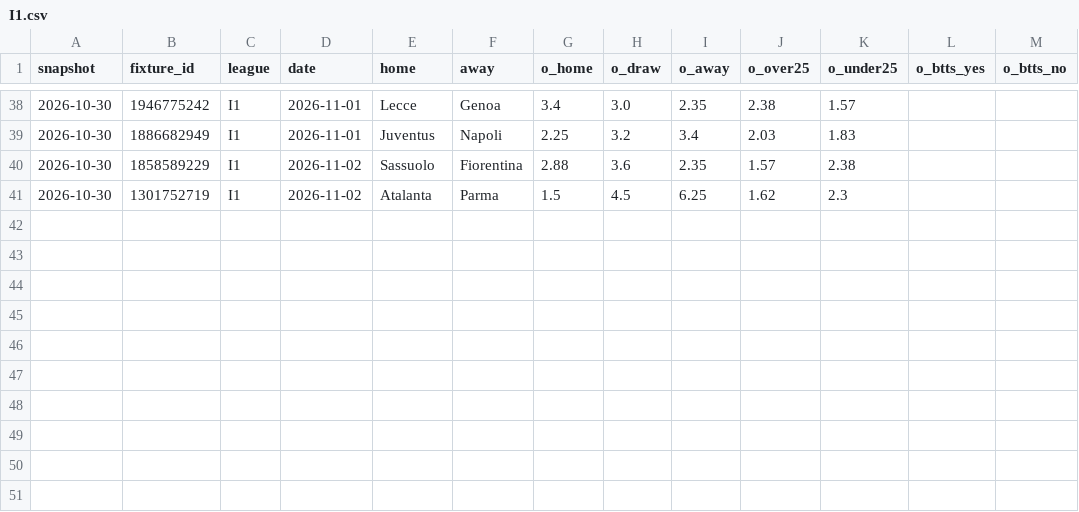
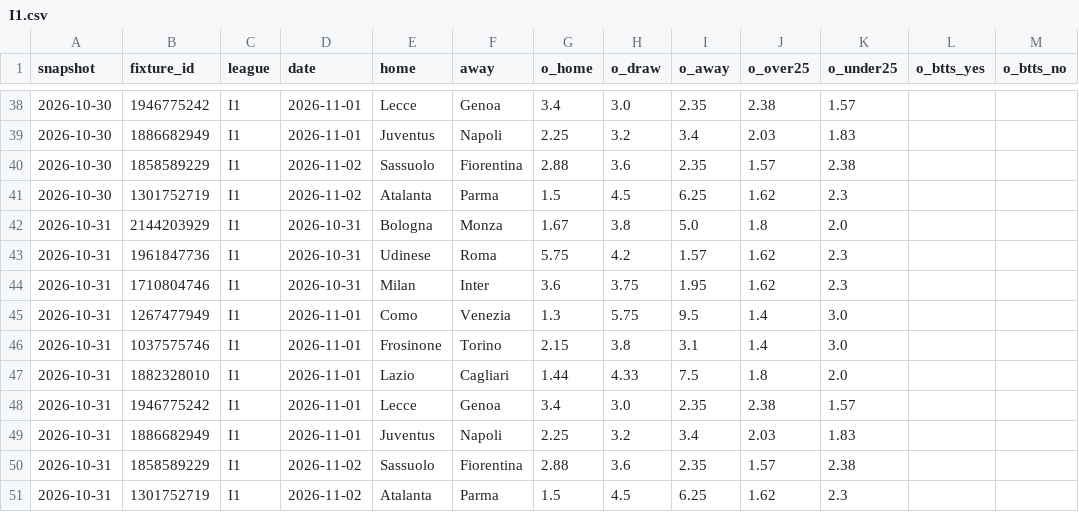
Before and after one commit to safe-n/flask-football-app, a CSV file: history/odds/I1.csv, drawn as a sheet; only a part is shown, gaps mark what is left out; the diff names each change by its address in the sheet, - before the commit and + after, or states it on an @@ line.

```diff
--- a/history/odds/I1.csv
+++ b/history/odds/I1.csv
+row 42: 2026-10-31 | 2144203929 | I1 | 2026-10-31 | Bologna | Monza | 1.67 | 3.8 | 5.0 | 1.8 | 2.0
+row 43: 2026-10-31 | 1961847736 | I1 | 2026-10-31 | Udinese | Roma | 5.75 | 4.2 | 1.57 | 1.62 | 2.3
+row 44: 2026-10-31 | 1710804746 | I1 | 2026-10-31 | Milan | Inter | 3.6 | 3.75 | 1.95 | 1.62 | 2.3
+row 45: 2026-10-31 | 1267477949 | I1 | 2026-11-01 | Como | Venezia | 1.3 | 5.75 | 9.5 | 1.4 | 3.0
+row 46: 2026-10-31 | 1037575746 | I1 | 2026-11-01 | Frosinone | Torino | 2.15 | 3.8 | 3.1 | 1.4 | 3.0
+row 47: 2026-10-31 | 1882328010 | I1 | 2026-11-01 | Lazio | Cagliari | 1.44 | 4.33 | 7.5 | 1.8 | 2.0
+row 48: 2026-10-31 | 1946775242 | I1 | 2026-11-01 | Lecce | Genoa | 3.4 | 3.0 | 2.35 | 2.38 | 1.57
+row 49: 2026-10-31 | 1886682949 | I1 | 2026-11-01 | Juventus | Napoli | 2.25 | 3.2 | 3.4 | 2.03 | 1.83
+row 50: 2026-10-31 | 1858589229 | I1 | 2026-11-02 | Sassuolo | Fiorentina | 2.88 | 3.6 | 2.35 | 1.57 | 2.38
+row 51: 2026-10-31 | 1301752719 | I1 | 2026-11-02 | Atalanta | Parma | 1.5 | 4.5 | 6.25 | 1.62 | 2.3
```
Also changed, not shown: history/odds/D1.csv, history/odds/E0.csv, 6 other files.
